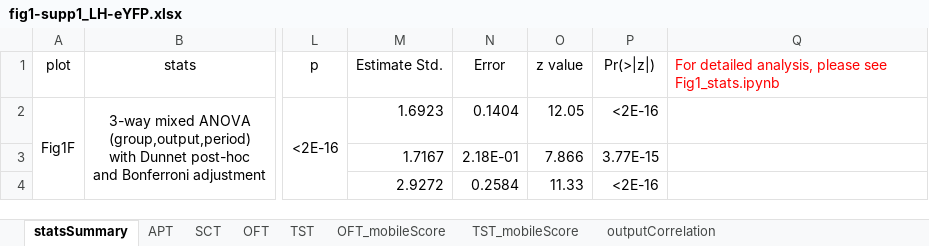
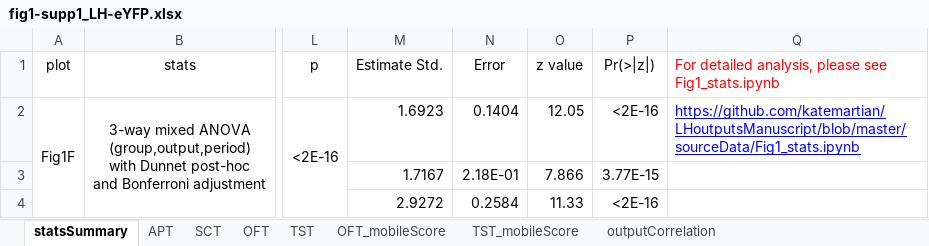
Before and after one commit to katemartian/LHoutputsManuscript, an Excel workbook: sourceData/fig1-supp1_LH-eYFP.xlsx, sheet statsSummary, drawn as a sheet; only a part is shown, gaps mark what is left out; values as stored, in another font and other column widths than the file's, no borders; charts and pictures not drawn; the diff names each change by its address in the sheet, - before the commit and + after, or states it on an @@ line.

Commit message:
Update fig1-supp1_LH-eYFP.xlsx

```diff
--- a/sourceData/fig1-supp1_LH-eYFP.xlsx (sheet statsSummary)
+++ b/sourceData/fig1-supp1_LH-eYFP.xlsx (sheet statsSummary)
-Q2: (empty)
+Q2: https://github.com/katemartian/LHoutputsManuscript/blob/master/sourceData/Fig1_stats.ipynb
```
